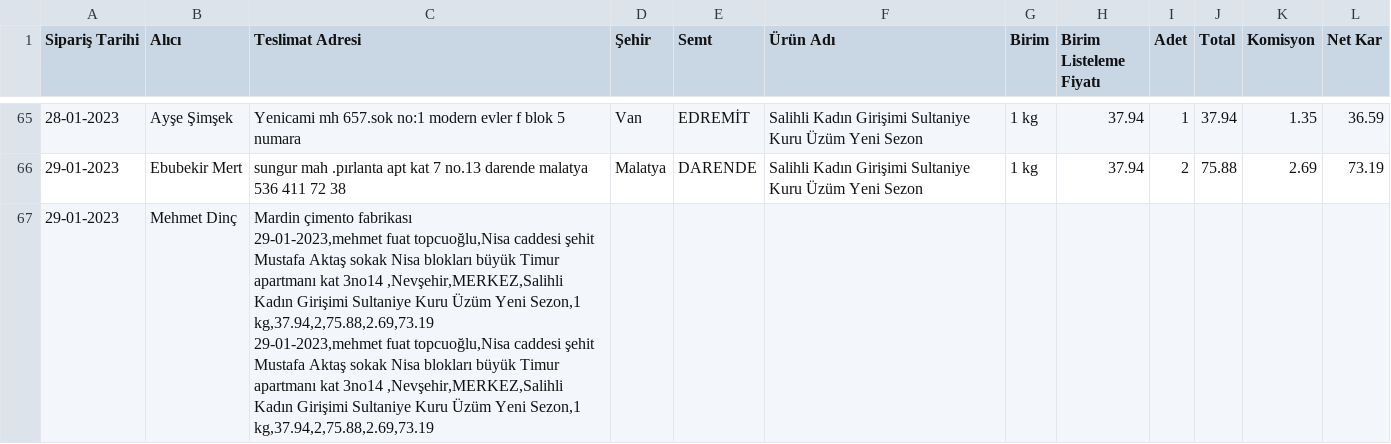
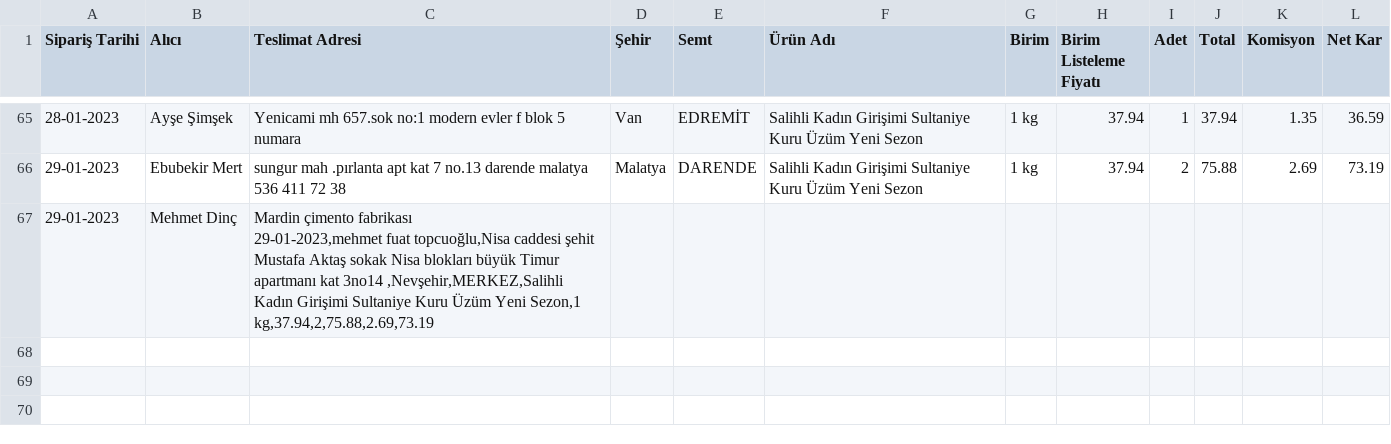
Before and after one commit to alperade/data-raisin-price-analysis, a CSV file: siparis.csv, drawn as a sheet; only a part is shown, gaps mark what is left out; ↵ is a line break in a cell; the diff names each change by its address in the sheet, - before the commit and + after, or states it on an @@ line.

Commit message:
Daily maint

```diff
--- a/siparis.csv
+++ b/siparis.csv
-C67 (Teslimat Adresi): …Sezon,1 kg,37.94,2,75.88,2.69,73.19 ↵ 29-01-2023,mehmet fuat topcuoğlu,Nisa caddesi şehit Mustafa Aktaş sokak Nisa blokları büyük Timur apartmanı kat 3no14 ,Nevşehir,MERKEZ,Salihli Kadın Girişimi Sultaniye Kuru Üzüm Yeni Sezon,1 kg,37.94,2,75.88,2.69,73.19
+C67 (Teslimat Adresi): …Sezon,1 kg,37.94,2,75.88,2.69,73.19
```
